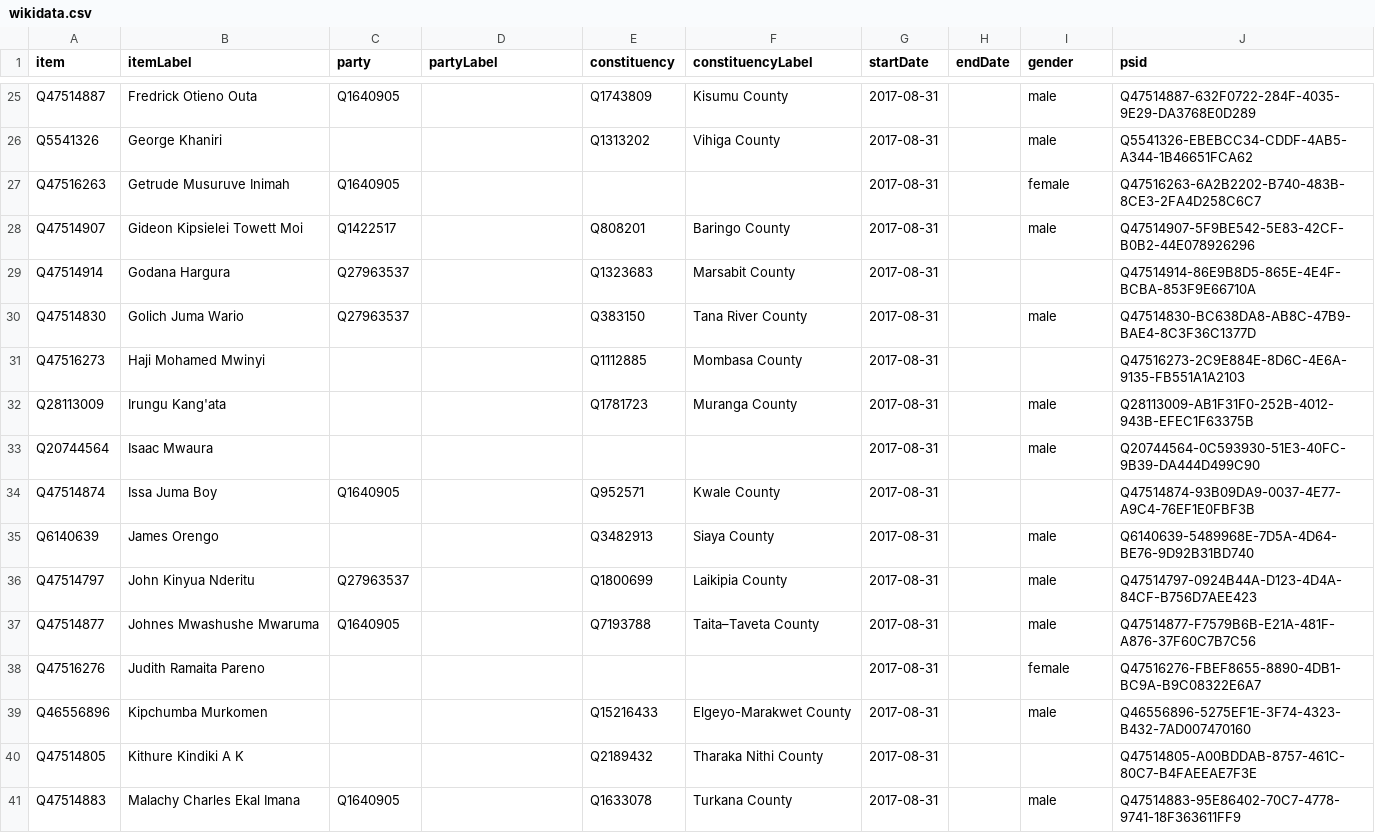
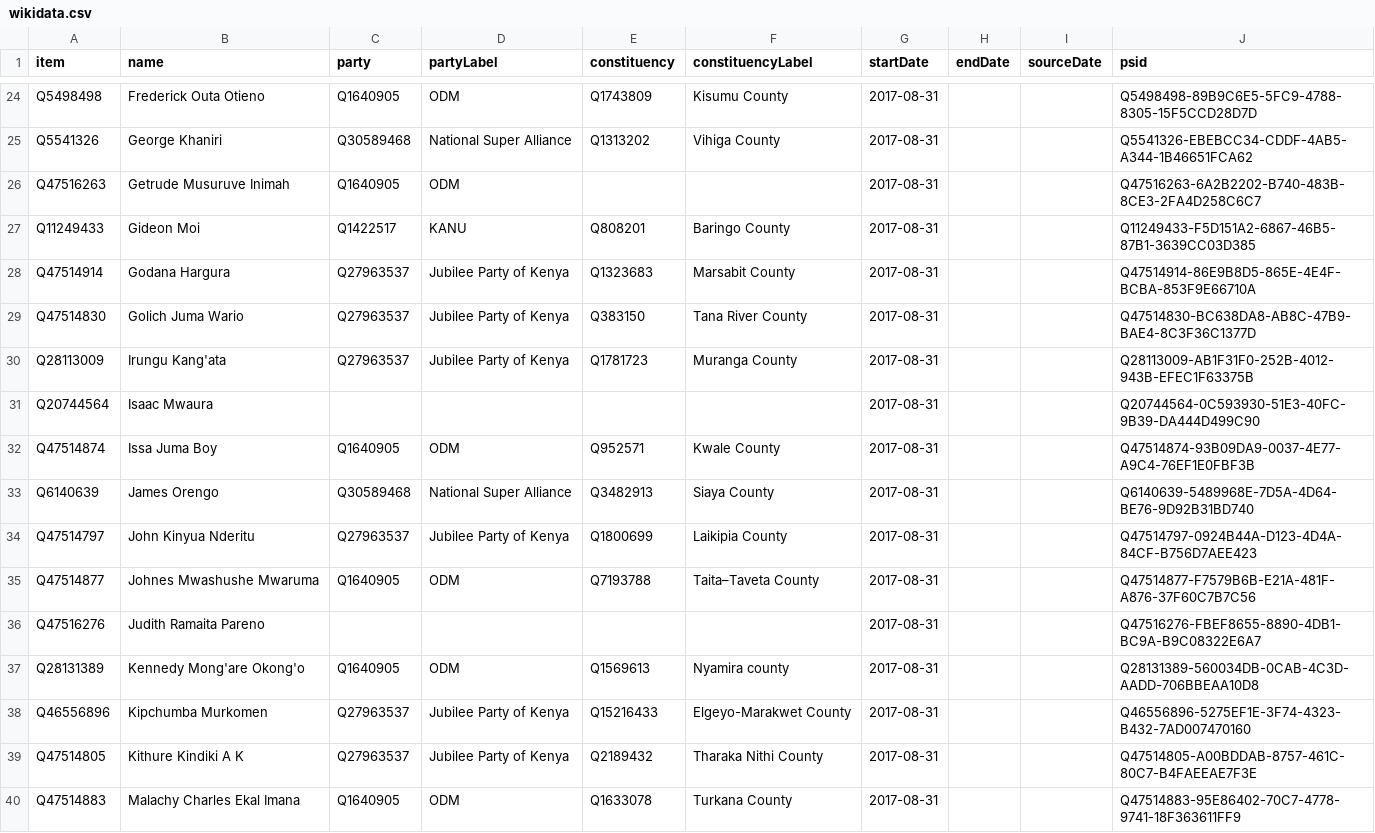
Before and after one commit to every-politician-scrapers/kenya, a CSV file: sources/senate-12-enwiki/wikidata.csv, drawn as a sheet; only a part is shown, gaps mark what is left out; removed rows and columns are numbered as before the commit, all else as after; the diff covers the shown part only; the diff names each change by its address in the sheet, - before the commit and + after, or states it on an @@ line.

```diff
--- a/sources/senate-12-enwiki/wikidata.csv
+++ b/sources/senate-12-enwiki/wikidata.csv
-B1: itemLabel
+B1: name
-I1: gender
+I1: sourceDate
-A24 (item): Q47514887
+A24 (item): Q5498498
-B24 (name): Fredrick Otieno Outa
+B24 (name): Frederick Outa Otieno
-D24 (partyLabel): (empty)
+D24 (partyLabel): ODM
-I24:I25 (sourceDate): male
+I24:I25 (sourceDate): (empty)
-J24 (psid): Q47514887-632F0722-284F-4035-9E29-DA3768E0D289
+J24 (psid): Q5498498-89B9C6E5-5FC9-4788-8305-15F5CCD28D7D
-C25 (party): (empty)
+C25 (party): Q30589468
-D25 (partyLabel): (empty)
+D25 (partyLabel): National Super Alliance
-D26 (partyLabel): (empty)
+D26 (partyLabel): ODM
-I26 (sourceDate): female
+I26 (sourceDate): (empty)
-A27 (item): Q47514907
+A27 (item): Q11249433
-B27 (name): Gideon Kipsielei Towett Moi
+B27 (name): Gideon Moi
-D27 (partyLabel): (empty)
+D27 (partyLabel): KANU
-I27 (sourceDate): male
+I27 (sourceDate): (empty)
-J27 (psid): Q47514907-5F9BE542-5E83-42CF-B0B2-44E078926296
+J27 (psid): Q11249433-F5D151A2-6867-46B5-87B1-3639CC03D385
-D28:D29 (partyLabel): (empty)
+D28:D29 (partyLabel): Jubilee Party of Kenya
-I29 (sourceDate): male
+I29 (sourceDate): (empty)
-row 31: Q47516273 | Haji Mohamed Mwinyi |  |  | Q1112885 | Mombasa County | 2017-08-31 |  |  | Q47516273-2C9E884E-8D6C-4E6A-9135-FB551A1A2103
-C30 (party): (empty)
+C30 (party): Q27963537
-D30 (partyLabel): (empty)
+D30 (partyLabel): Jubilee Party of Kenya
-I30:I31 (sourceDate): male
+I30:I31 (sourceDate): (empty)
-D32 (partyLabel): (empty)
+D32 (partyLabel): ODM
-C33 (party): (empty)
+C33 (party): Q30589468
-D33 (partyLabel): (empty)
+D33 (partyLabel): National Super Alliance
-I33:I35 (sourceDate): male
+I33:I35 (sourceDate): (empty)
-D34 (partyLabel): (empty)
+D34 (partyLabel): Jubilee Party of Kenya
-D35 (partyLabel): (empty)
+D35 (partyLabel): ODM
-I36 (sourceDate): female
+I36 (sourceDate): (empty)
+row 37: Q28131389 | Kennedy Mong'are Okong'o | Q1640905 | ODM | Q1569613 | Nyamira county | 2017-08-31 |  |  | Q28131389-560034DB-0CAB-4C3D-AADD-706BBEAA10D8
-C38:C39 (party): (empty)
+C38:C39 (party): Q27963537
-D38:D39 (partyLabel): (empty)
+D38:D39 (partyLabel): Jubilee Party of Kenya
-I38 (sourceDate): male
+I38 (sourceDate): (empty)
-D40 (partyLabel): (empty)
+D40 (partyLabel): ODM
-I40 (sourceDate): male
+I40 (sourceDate): (empty)
```
Also changed, not shown: 2 added rows, 2 removed rows and 89 edited cells elsewhere in this file, sources/senate-12-enwiki/diff.csv, sources/senate-12-enwiki/scraped.csv, 5 other files.
